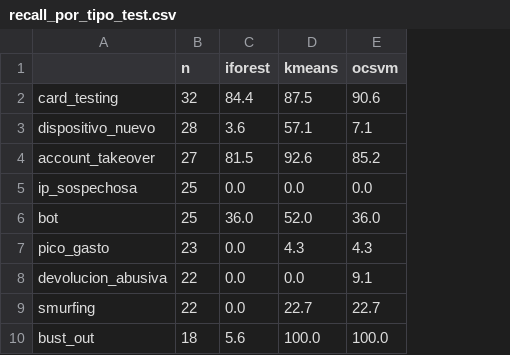
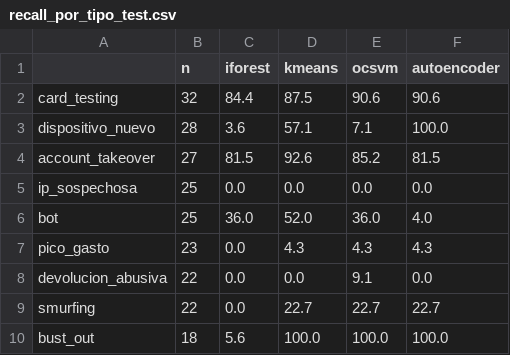
Before and after one commit to jacocallejo-merlin/Deteccion-fraude-merlin, a CSV file: resultados/recall_por_tipo_test.csv, drawn as a sheet; the diff names each change by its address in the sheet, - before the commit and + after, or states it on an @@ line.

```diff
--- a/resultados/recall_por_tipo_test.csv
+++ b/resultados/recall_por_tipo_test.csv
+column F (autoencoder), rows 2-10: 90.6 | 100.0 | 81.5 | 0.0 | 4.0 | 4.3 | 0.0 | 22.7 | 100.0
```
Also changed, not shown: resultados/comparativa_test.csv, 7 other files.
